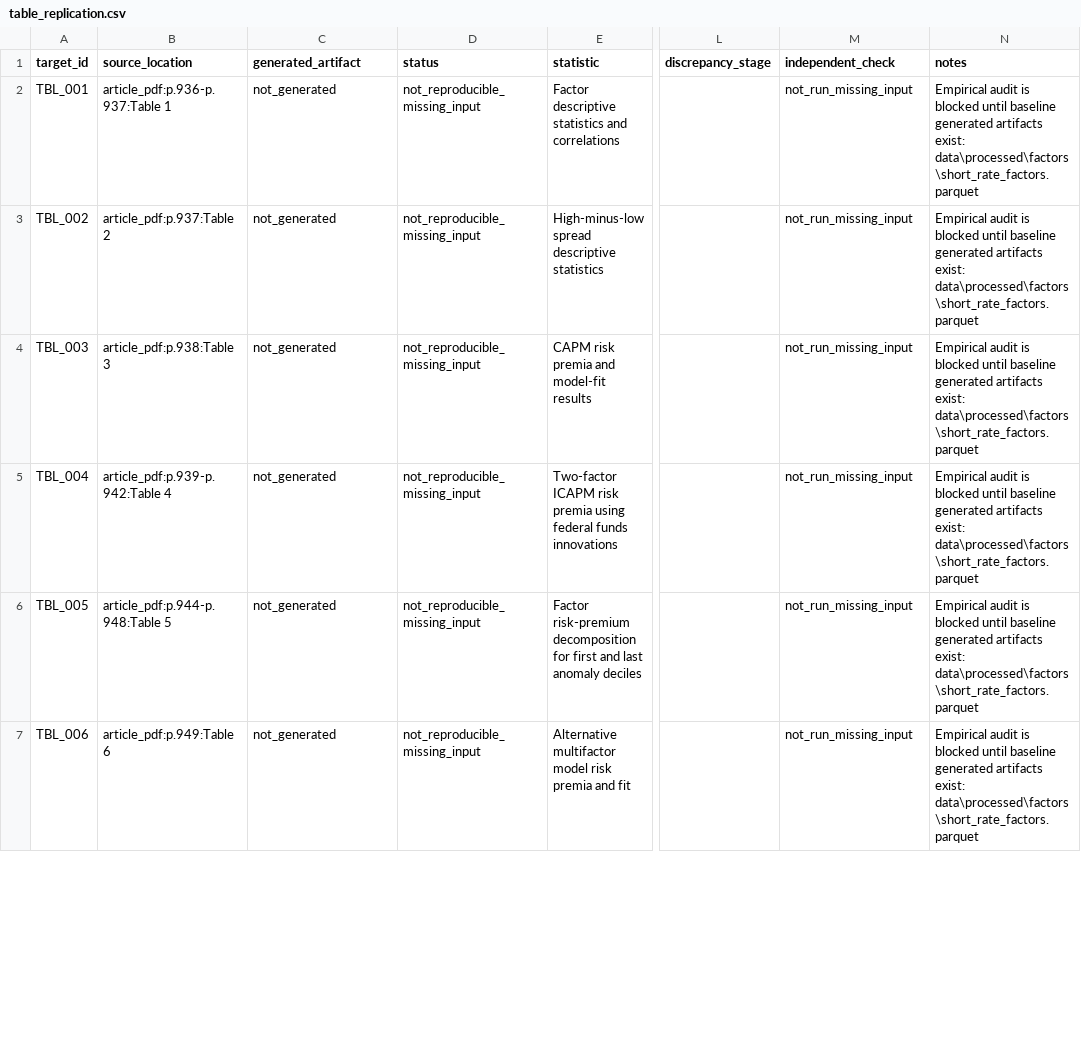
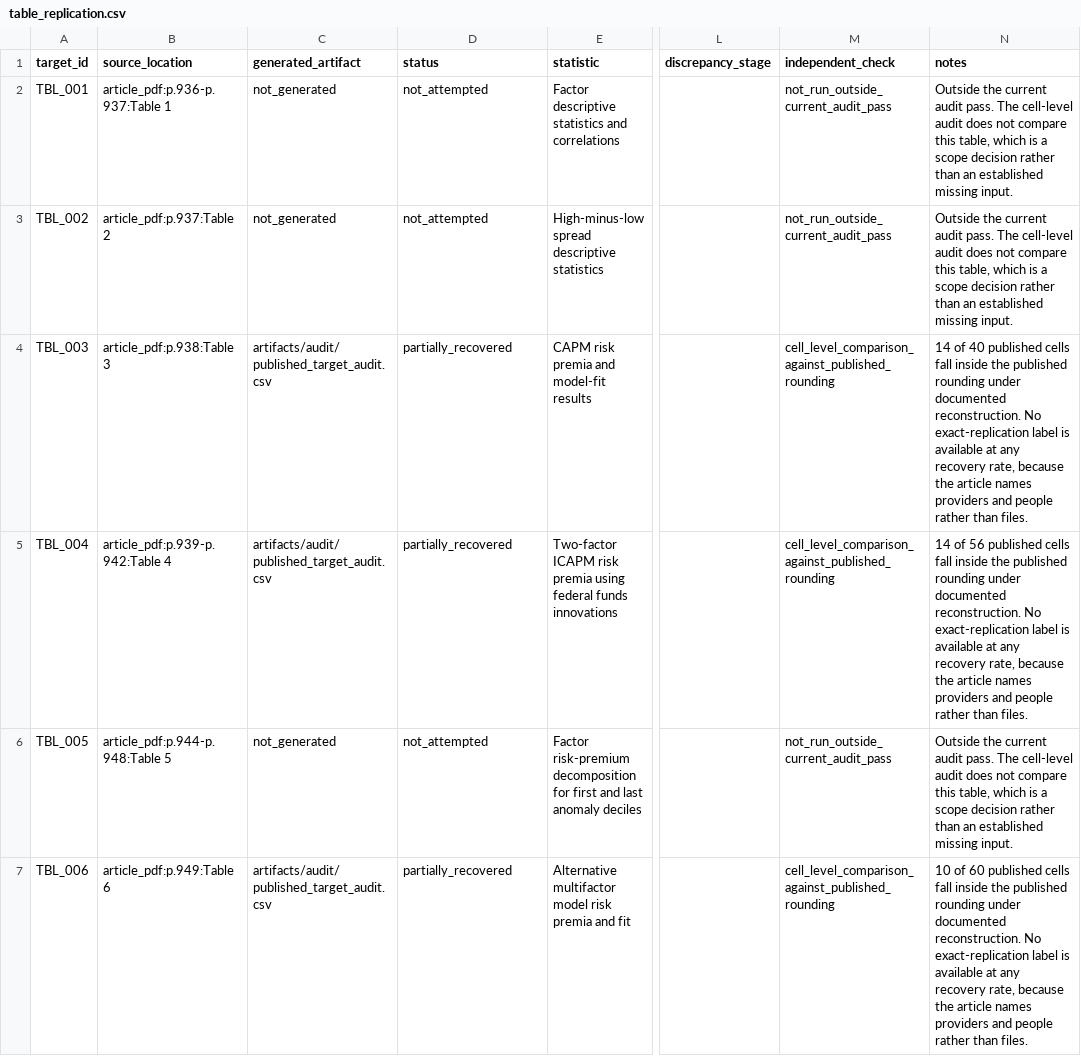
Before and after one commit to DiogoRibeiro7/short-rate-anomaly-regimes, a CSV file: artifacts/audit/table_replication.csv, drawn as a sheet; only a part is shown, gaps mark what is left out; the diff covers the shown part only; the diff names each change by its address in the sheet, - before the commit and + after, or states it on an @@ line.

Commit message:
Write the table-level audit from the cells instead of leaving it stale
`srar audit-replication` had no non-blocked branch. It wrote the audit only
when the generated artifacts were missing; once they existed it raised
"statistic-level published targets are not linked to generated cells yet" and
wrote nothing. That message stopped being true when audit_published_targets.py
began linking them, and because the only writing path was the blocked one, the
committed artifact stayed frozen at its pre-estimate state.

It shipped in the archive labelling all twenty-three published tables
`not_generated` and `not_reproducible_missing_input`, including Tables 3, 4, 6
and A.1, whose cells the cell-level audit compares across 212 targets and
reports recovery rates for. A recipient reading the table-level record would
have concluded that nothing was reproduced.

The failure was silent by construction: the command is `-` prefixed in
`make reproduce-reports` because it exits non-zero by design, so a stale
artifact and a correctly blocked one looked identical. The `-` is now removed.

New label, `partially_recovered`. A published table carries several statistics
and rarely recovers or fails as a whole: Table 4's market risk prices land
inside the published rounding 20 times of 29 while its specification statistic
does so in none of 29. The existing labels forced a choice between overstating
that as `approximately_reproduced` and understating it as `not_attempted`. The
repository already published exactly this state as
`partially_recovered_under_documented_reconstruction` in the layer
classification, so the enum was inconsistent with the compendium's own output;
this makes them agree rather than introducing a new claim. Recorded as design
correction 14 and added to the protocol's base labels.

A table the cell audit does not cover is now `not_attempted`, which is what
being outside the current pass means, rather than `not_reproducible_missing_input`,
which asserts a cause this audit never established.

    partially_recovered   4
    not_attempted        19

replacing twenty-three `not_reproducible_missing_input`.

Three tests: the unblocked path writes, an absent cell audit blocks loudly
rather than silently, and the committed table record must agree with the
committed cell record.

708 passed, 29 skipped, 96.08 percent coverage.

```diff
--- a/artifacts/audit/table_replication.csv
+++ b/artifacts/audit/table_replication.csv
-D2:D3 (status): not_reproducible_missing_input
+D2:D3 (status): not_attempted
-M2:M3 (independent_check): not_run_missing_input
+M2:M3 (independent_check): not_run_outside_current_audit_pass
-N2:N3 (notes): Empirical audit is blocked until baseline generated artifacts exist: data\processed\factors\short_rate_factors.parquet
+N2:N3 (notes): Outside the current audit pass. The cell-level audit does not compare this table, which is a scope decision rather than an established missing input.
-C4:C5 (generated_artifact): not_generated
+C4:C5 (generated_artifact): artifacts/audit/published_target_audit.csv
-D4:D5 (status): not_reproducible_missing_input
+D4:D5 (status): partially_recovered
-M4:M5 (independent_check): not_run_missing_input
+M4:M5 (independent_check): cell_level_comparison_against_published_rounding
-N4 (notes): Empirical audit is blocked until baseline generated artifacts exist: data\processed\factors\short_rate_factors.parquet
+N4 (notes): 14 of 40 published cells fall inside the published rounding under documented reconstruction. No exact-replication label is available at any recovery rate, because the article names providers and people rather than files.
-N5 (notes): Empirical audit is blocked until baseline generated artifacts exist: data\processed\factors\short_rate_factors.parquet
+N5 (notes): 14 of 56 published cells fall inside the published rounding under documented reconstruction. No exact-replication label is available at any recovery rate, because the article names providers and people rather than files.
-D6 (status): not_reproducible_missing_input
+D6 (status): not_attempted
-M6 (independent_check): not_run_missing_input
+M6 (independent_check): not_run_outside_current_audit_pass
-N6 (notes): Empirical audit is blocked until baseline generated artifacts exist: data\processed\factors\short_rate_factors.parquet
+N6 (notes): Outside the current audit pass. The cell-level audit does not compare this table, which is a scope decision rather than an established missing input.
-C7 (generated_artifact): not_generated
+C7 (generated_artifact): artifacts/audit/published_target_audit.csv
-D7 (status): not_reproducible_missing_input
+D7 (status): partially_recovered
-M7 (independent_check): not_run_missing_input
+M7 (independent_check): cell_level_comparison_against_published_rounding
-N7 (notes): Empirical audit is blocked until baseline generated artifacts exist: data\processed\factors\short_rate_factors.parquet
+N7 (notes): 10 of 60 published cells fall inside the published rounding under documented reconstruction. No exact-replication label is available at any recovery rate, because the article names providers and people rather than files.
```
Also changed, not shown: 52 edited cells elsewhere in this file, 15 other files.
